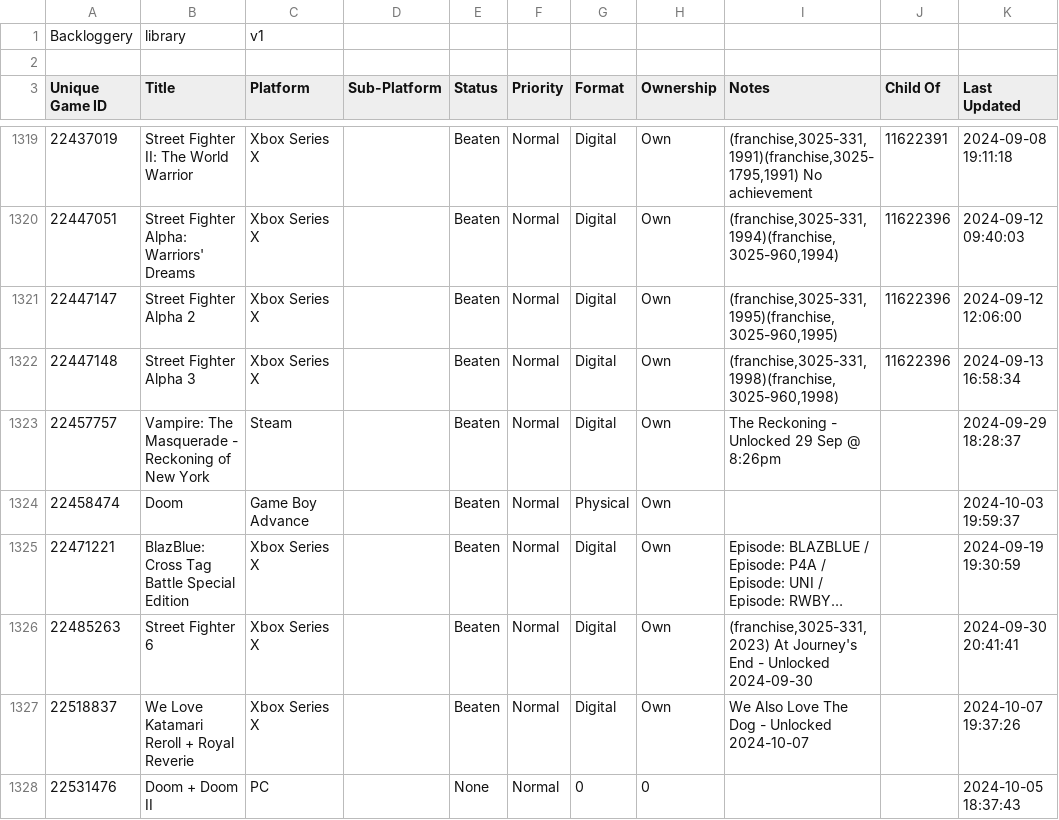
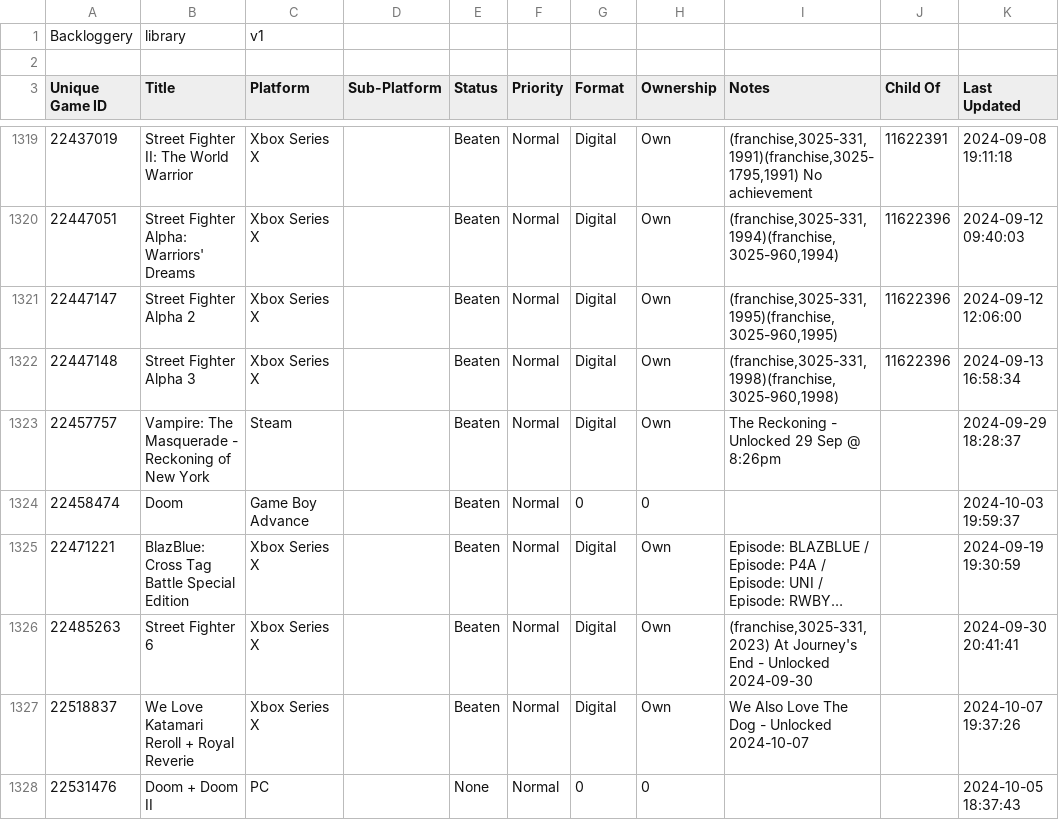
Before and after one commit to maq777/BackloggeryParser, a CSV file: library_2024-11-23.csv (was library_2024-11-20.csv), drawn as a sheet; only a part is shown, gaps mark what is left out; long unchanged cells end in …; the diff covers the shown part only; the diff names each change by its address in the sheet, - before the commit and + after, or states it on an @@ line.

```diff
--- a/library_2024-11-20.csv
+++ b/library_2024-11-23.csv
-G1324 (Format): Physical
+G1324 (Format): 0
-H1324 (Ownership): Own
+H1324 (Ownership): 0
```
Also changed, not shown: 2 added rows and 89 edited cells elsewhere in this file, 3 other files.
